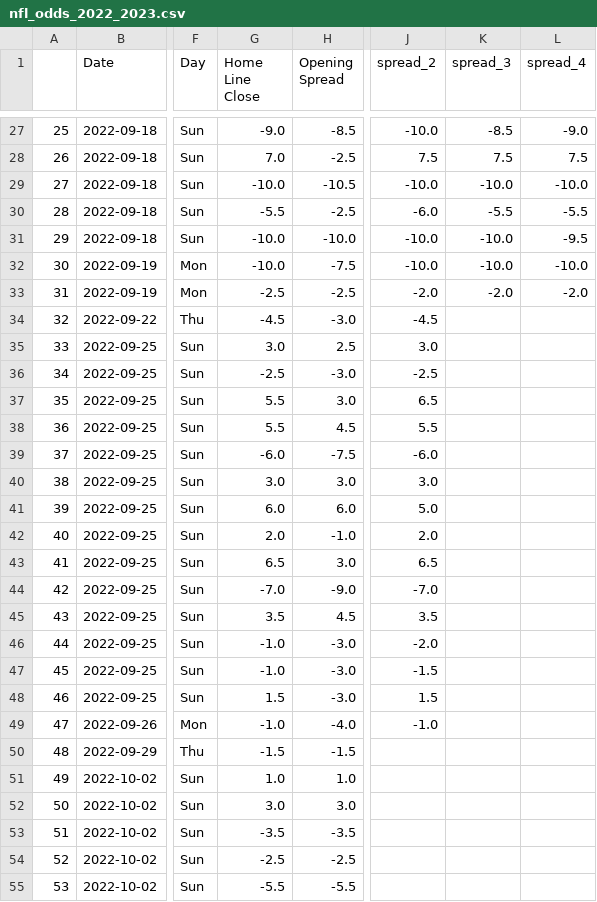
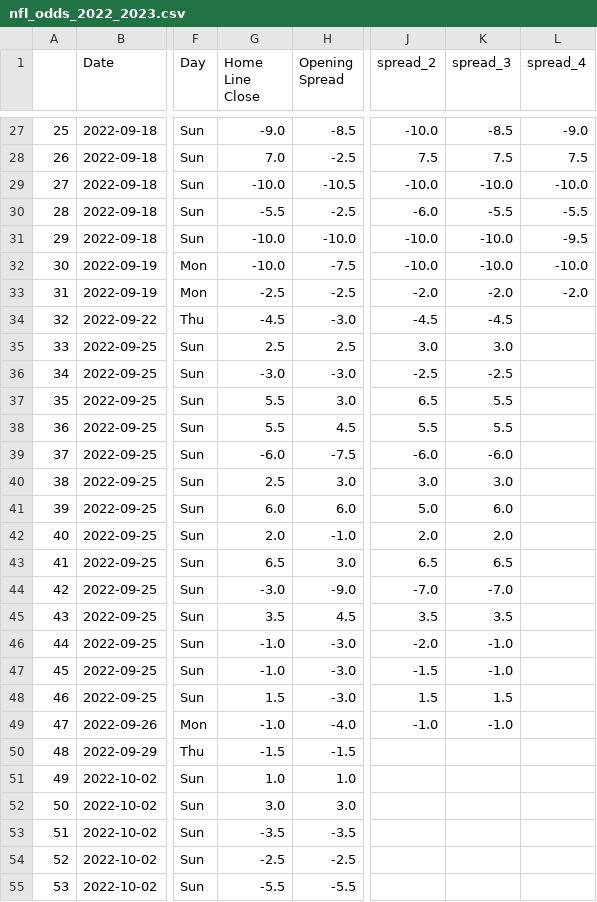
Before and after one commit to ZeNoonan/nfl, a CSV file: nfl_odds_2022_2023.csv, drawn as a sheet; only a part is shown, gaps mark what is left out; the diff names each change by its address in the sheet, - before the commit and + after, or states it on an @@ line.

Commit message:
update

```diff
--- a/nfl_odds_2022_2023.csv
+++ b/nfl_odds_2022_2023.csv
-K34 (spread_3): (empty)
+K34 (spread_3): -4.5
-G35 (Home Line Close): 3.0
+G35 (Home Line Close): 2.5
-K35 (spread_3): (empty)
+K35 (spread_3): 3.0
-G36 (Home Line Close): -2.5
+G36 (Home Line Close): -3.0
-K36 (spread_3): (empty)
+K36 (spread_3): -2.5
-K37:K38 (spread_3): (empty)
+K37:K38 (spread_3): 5.5
-K39 (spread_3): (empty)
+K39 (spread_3): -6.0
-G40 (Home Line Close): 3.0
+G40 (Home Line Close): 2.5
-K40 (spread_3): (empty)
+K40 (spread_3): 3.0
-K41 (spread_3): (empty)
+K41 (spread_3): 6.0
-K42 (spread_3): (empty)
+K42 (spread_3): 2.0
-K43 (spread_3): (empty)
+K43 (spread_3): 6.5
-G44 (Home Line Close): -7.0
+G44 (Home Line Close): -3.0
-K44 (spread_3): (empty)
+K44 (spread_3): -7.0
-K45 (spread_3): (empty)
+K45 (spread_3): 3.5
-K46:K47 (spread_3): (empty)
+K46:K47 (spread_3): -1.0
-K48 (spread_3): (empty)
+K48 (spread_3): 1.5
-K49 (spread_3): (empty)
+K49 (spread_3): -1.0
```
